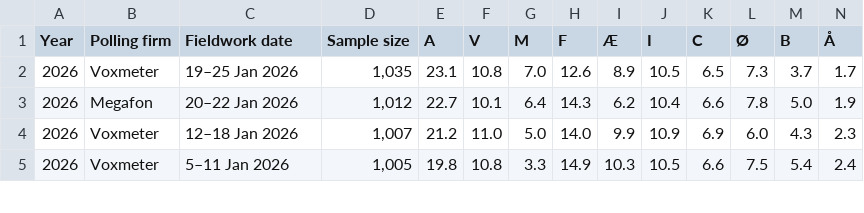
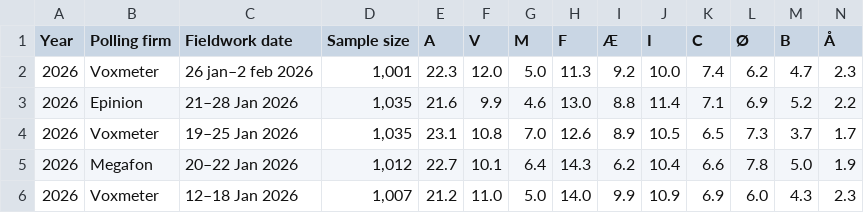
Before and after one commit to Andrevitali/PollsProject, a CSV file: Denmark_national_polls_last5years_bs4.csv, drawn as a sheet; only a part is shown; the shorter side is filled out with more unchanged rows; rows hold the shown columns only; the diff names each change by its address in the sheet, - before the commit and + after, or states it on an @@ line.

```diff
--- a/Denmark_national_polls_last5years_bs4.csv
+++ b/Denmark_national_polls_last5years_bs4.csv
+row 2: 2026 | Voxmeter | 26 jan–2 feb 2026 | 1,001 | 22.3 | 12.0 | 5.0 | 11.3 | 9.2 | 10.0 | 7.4 | 6.2 | 4.7 | 2.3
+row 3: 2026 | Epinion | 21–28 Jan 2026 | 1,035 | 21.6 | 9.9 | 4.6 | 13.0 | 8.8 | 11.4 | 7.1 | 6.9 | 5.2 | 2.2
```
Also changed, not shown: Denmark_polls_clean.csv, Germany_national_polls_last5years_bs4.csv, 4 other files.
